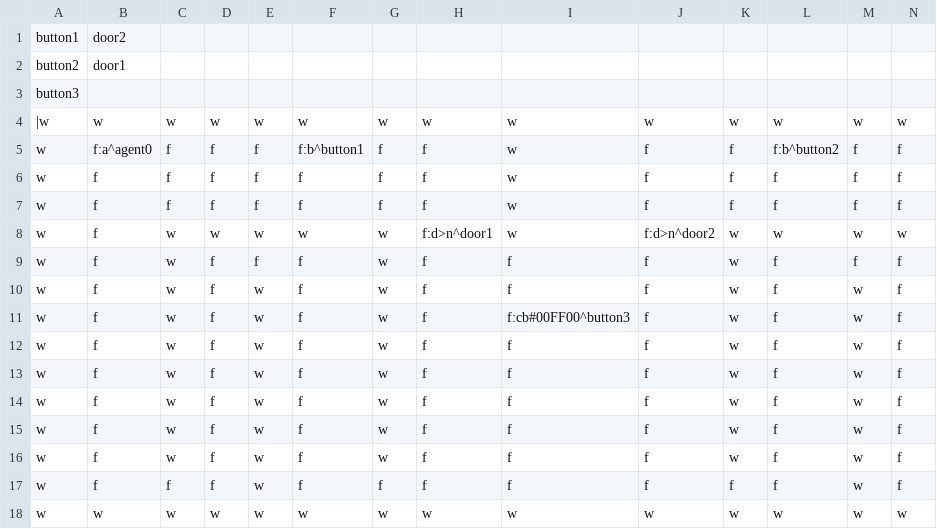
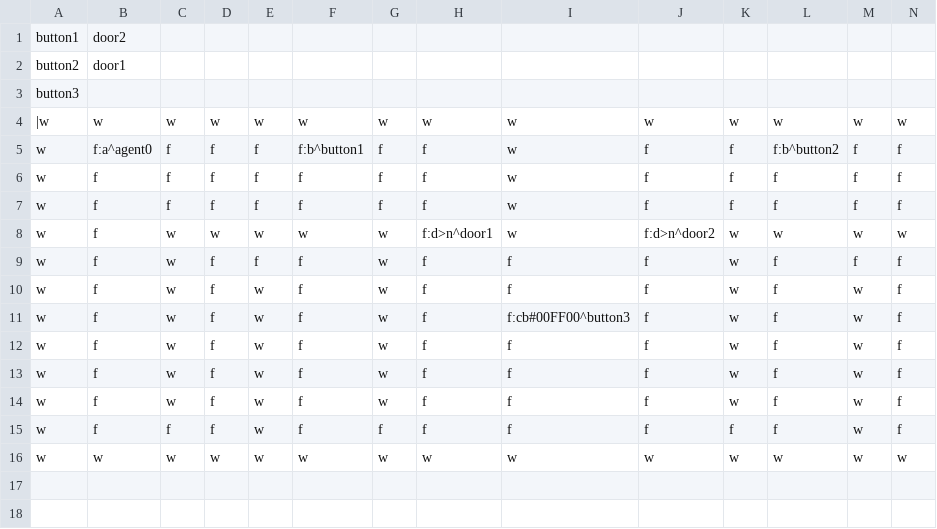
Before and after one commit to carreirabruno/Dissertation_BrunoCarreira_iv4XR, a CSV file: target/test-classes/levels/bruno_realScenario4.csv, drawn as a sheet; only a part is shown; rows hold the shown columns only; the diff names each change by its address in the sheet, - before the commit and + after, or states it on an @@ line.

```diff
--- a/target/test-classes/levels/bruno_realScenario4.csv
+++ b/target/test-classes/levels/bruno_realScenario4.csv
-row 15: w | f | w | f | w | f | w | f | f | f | w | f | w | f
-row 16: w | f | w | f | w | f | w | f | f | f | w | f | w | f
```
Also changed, not shown: 8 other files.
